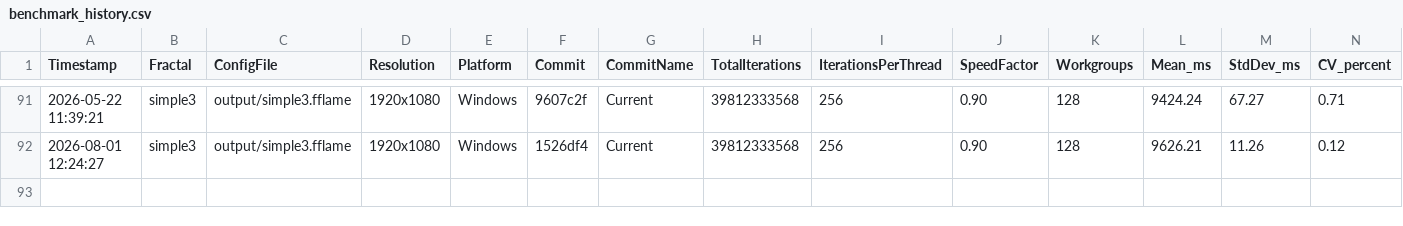
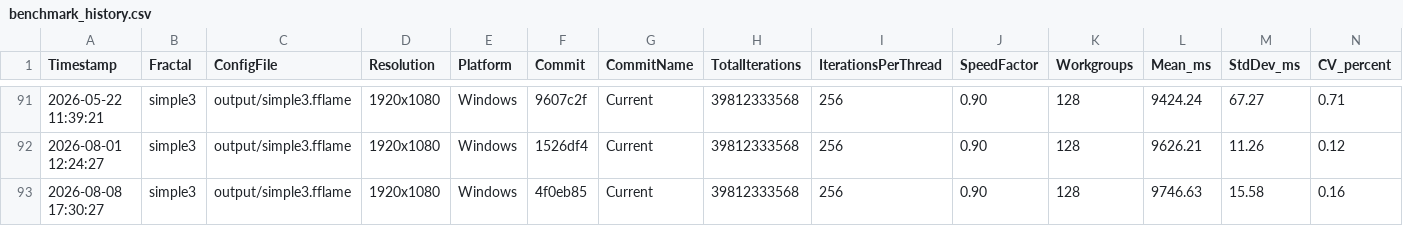
Before and after one commit to calibas/fflame-rust, a CSV file: benchmark_results/benchmark_history.csv, drawn as a sheet; only a part is shown, gaps mark what is left out; rows hold the shown columns only; the diff names each change by its address in the sheet, - before the commit and + after, or states it on an @@ line.

```diff
--- a/benchmark_results/benchmark_history.csv
+++ b/benchmark_results/benchmark_history.csv
+row 93: 2026-08-08 17:30:27 | simple3 | output/simple3.fflame | 1920x1080 | Windows | 4f0eb85 | Current | 39812333568 | 256 | 0.90 | 128 | 9746.63 | 15.58 | 0.16
```
